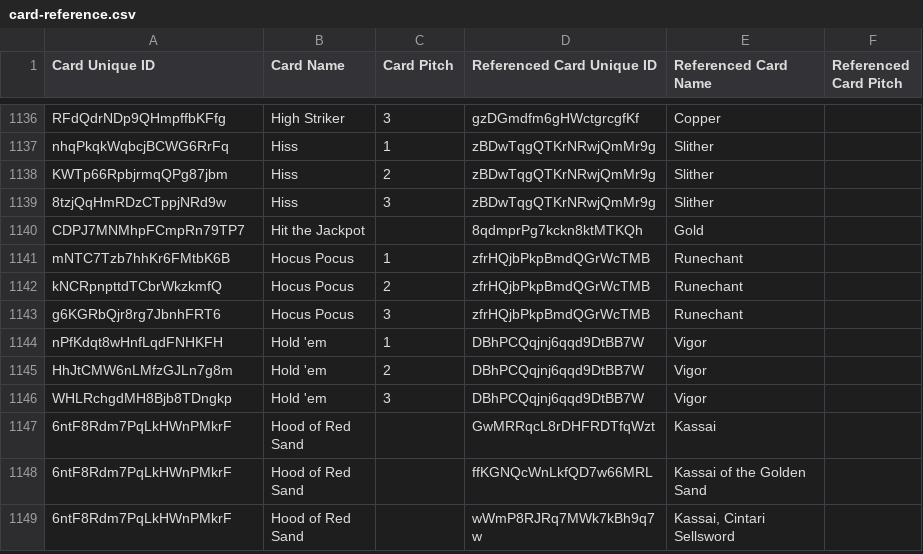
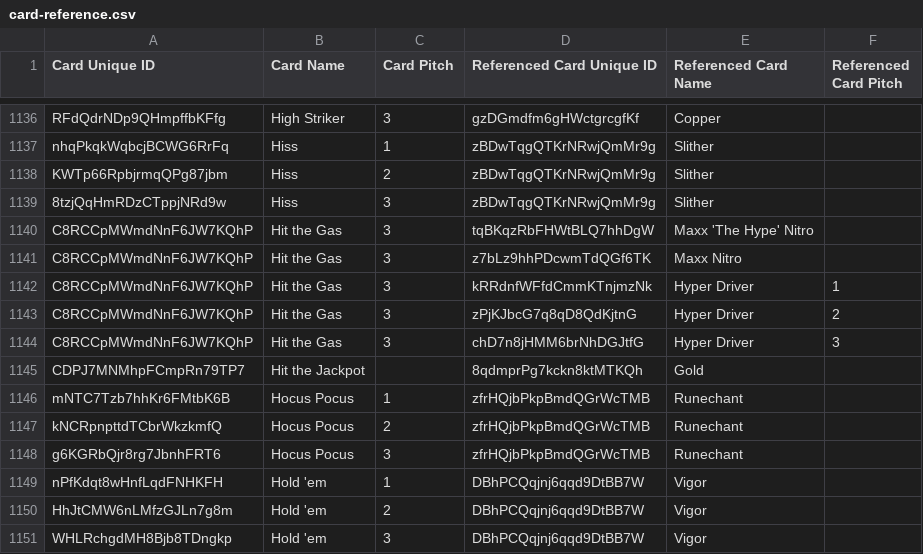
Before and after one commit to oliger/flesh-and-blood-cards, a CSV file: csvs/english/card-reference.csv, drawn as a sheet; only a part is shown, gaps mark what is left out; the shorter side is filled out with more unchanged rows; the diff names each change by its address in the sheet, - before the commit and + after, or states it on an @@ line.

```diff
--- a/csvs/english/card-reference.csv
+++ b/csvs/english/card-reference.csv
+row 1140: C8RCCpMWmdNnF6JW7KQhP | Hit the Gas | 3 | tqBKqzRbFHWtBLQ7hhDgW | Maxx 'The Hype' Nitro
+row 1141: C8RCCpMWmdNnF6JW7KQhP | Hit the Gas | 3 | z7bLz9hhPDcwmTdQGf6TK | Maxx Nitro
+row 1142: C8RCCpMWmdNnF6JW7KQhP | Hit the Gas | 3 | kRRdnfWFfdCmmKTnjmzNk | Hyper Driver | 1
+row 1143: C8RCCpMWmdNnF6JW7KQhP | Hit the Gas | 3 | zPjKJbcG7q8qD8QdKjtnG | Hyper Driver | 2
+row 1144: C8RCCpMWmdNnF6JW7KQhP | Hit the Gas | 3 | chD7n8jHMM6brNhDGJtfG | Hyper Driver | 3
```
Also changed, not shown: csvs/english/card.csv, 4 other files.
